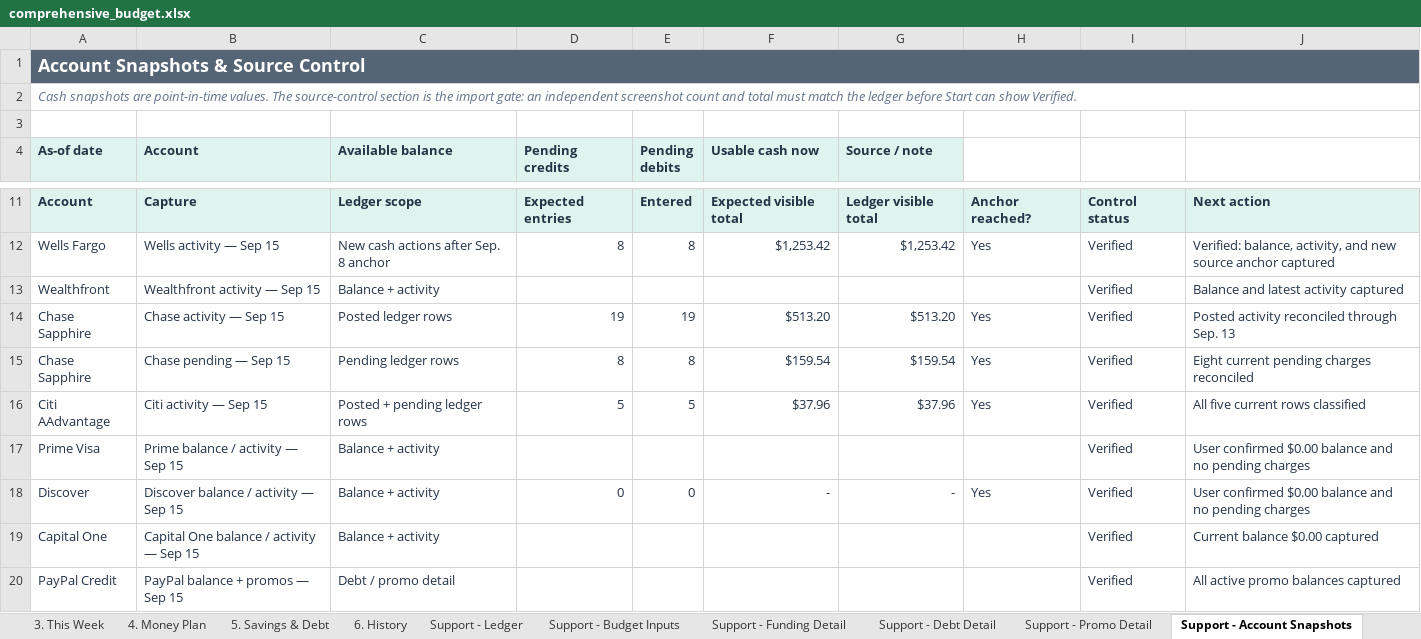
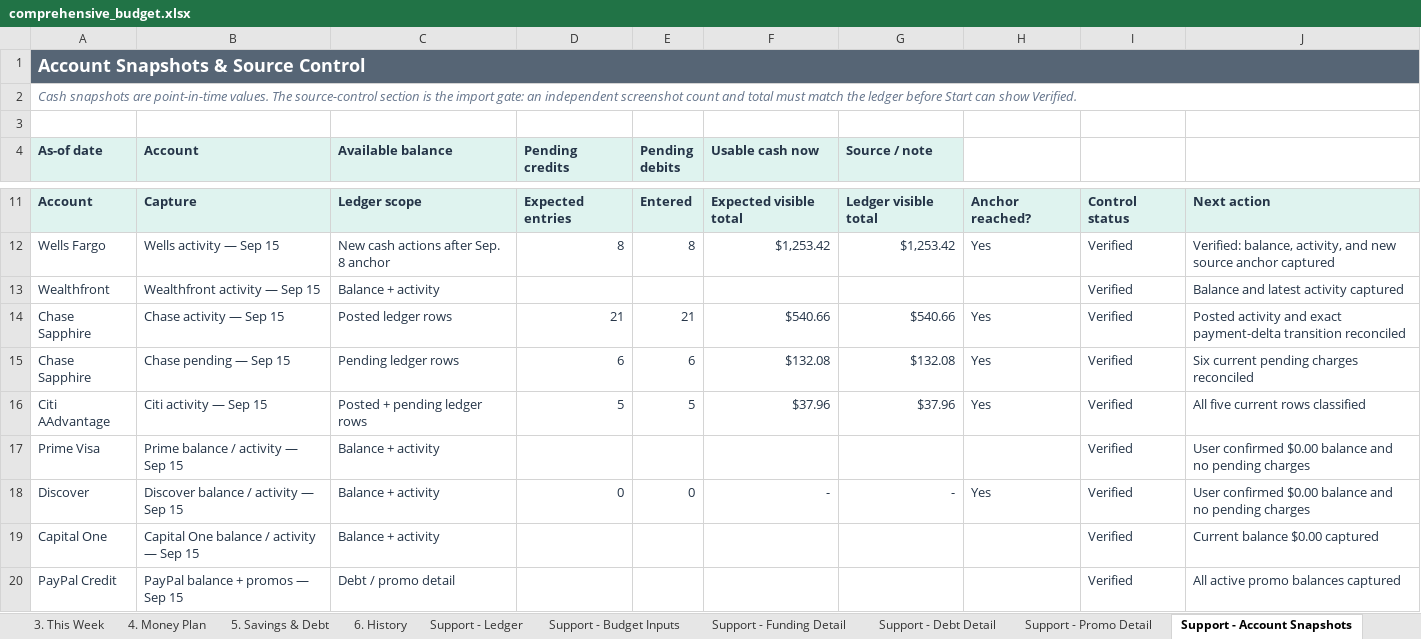
Before and after one commit to benjaminrobertburton-max/Budget, an Excel workbook: outputs/01a04fdf-3751-72e2-88f1-daf19b8b9d1d/comprehensive_budget.xlsx, sheet Support - Account Snapshots, drawn as a sheet; only a part is shown, gaps mark what is left out; values as stored, in another font and other column widths than the file's, no borders; conditional formats not drawn; the diff names each change by its address in the sheet, - before the commit and + after, or states it on an @@ line.

Commit message:
Reconcile Chase payment delta

```diff
--- a/outputs/01a04fdf-3751-72e2-88f1-daf19b8b9d1d/comprehensive_budget.xlsx (sheet Support - Account Snapshots)
+++ b/outputs/01a04fdf-3751-72e2-88f1-daf19b8b9d1d/comprehensive_budget.xlsx (sheet Support - Account Snapshots)
-D14 (Pending credits): 19
+D14 (Pending credits): 21
-E14 (Pending debits): 19
+E14 (Pending debits): 21
-F14 (Usable cash now): $513.20
+F14 (Usable cash now): $540.66
-G14 (Source / note): $513.20
+G14 (Source / note): $540.66
-J14: Posted activity reconciled through Sep. 13
+J14: Posted activity and exact payment-delta transition reconciled
-D15 (Pending credits): 8
+D15 (Pending credits): 6
-E15 (Pending debits): 8
+E15 (Pending debits): 6
-F15 (Usable cash now): $159.54
+F15 (Usable cash now): $132.08
-G15 (Source / note): $159.54
+G15 (Source / note): $132.08
-J15: Eight current pending charges reconciled
+J15: Six current pending charges reconciled
```
Also changed, not shown: sheet Support - Ledger, sheet 3. This Week, sheet 6. History, sheet Support - Debt Detail, sheet 1. Start, 1 other file.
